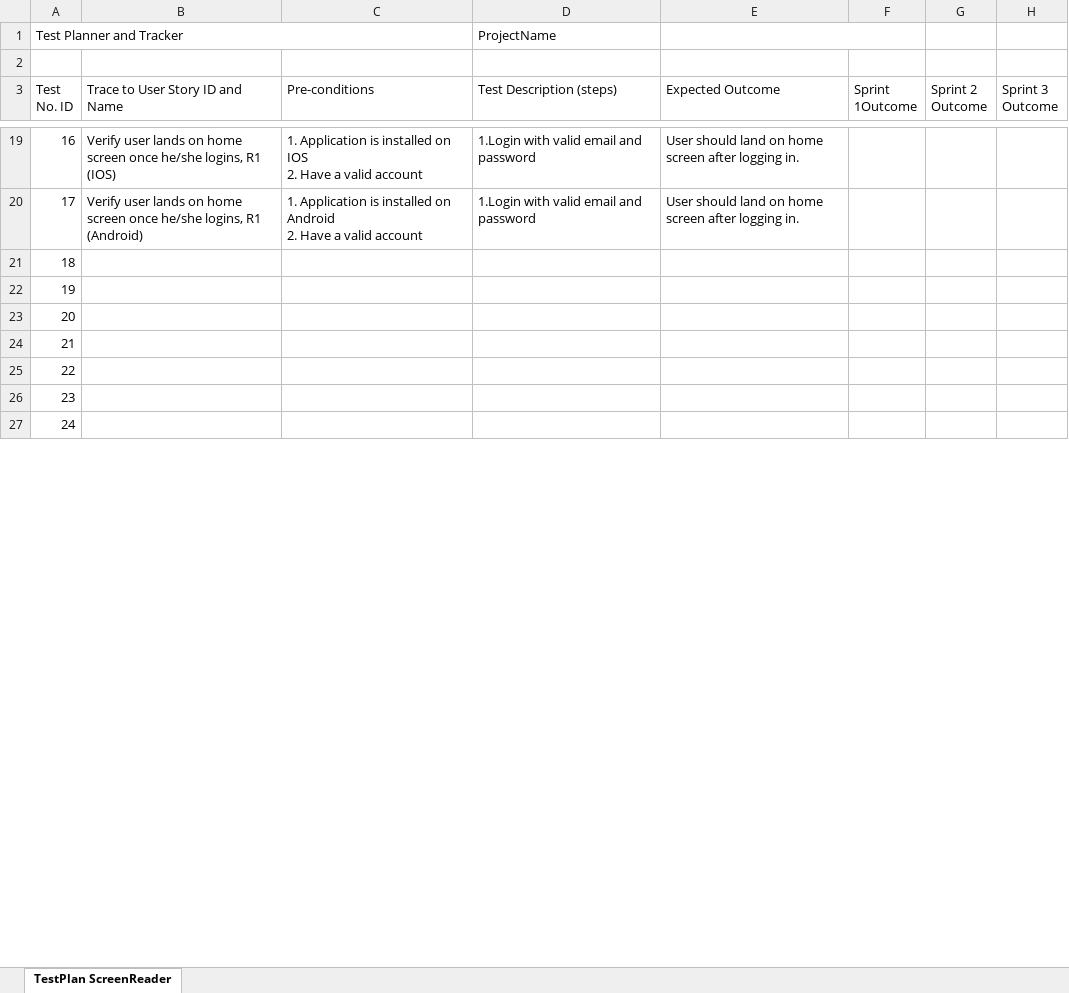
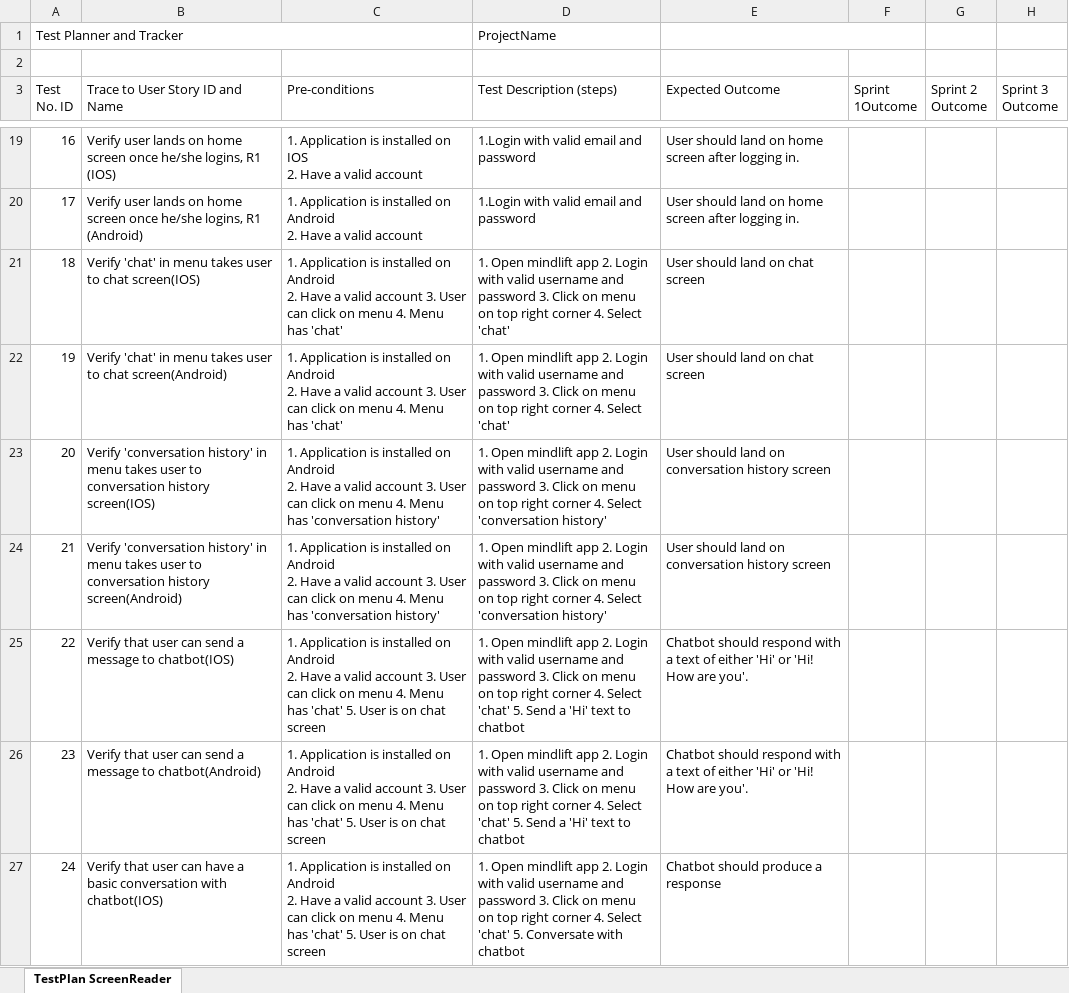
Before and after one commit to akash17patel/CTRL-ALT-ELITE-CSCE-4901, an Excel workbook: TestPlanTracker.xlsx, sheet TestPlan ScreenReader, drawn as a sheet; only a part is shown, gaps mark what is left out; values as stored, in another font and other column widths than the file's, no cell formats; ↵ is a line break in a cell; the diff covers the shown part only; the diff names each change by its address in the sheet, - before the commit and + after, or states it on an @@ line.

```diff
--- a/TestPlanTracker.xlsx (sheet TestPlan ScreenReader)
+++ b/TestPlanTracker.xlsx (sheet TestPlan ScreenReader)
-B21 (Trace to User Story ID and Name): (empty)
+B21 (Trace to User Story ID and Name): Verify 'chat' in menu takes user to chat screen(IOS)
-C21:C22 (Pre-conditions): (empty)
+C21:C22 (Pre-conditions): 1. Application is installed on Android ↵ 2. Have a valid account 3. User can click on menu 4. Menu has 'chat'
-D21:D22 (Test Description (steps)): (empty)
+D21:D22 (Test Description (steps)): 1. Open mindlift app 2. Login with valid username and password 3. Click on menu on top right corner 4. Select 'chat'
-E21:E22 (Expected Outcome): (empty)
+E21:E22 (Expected Outcome): User should land on chat screen
-B22 (Trace to User Story ID and Name): (empty)
+B22 (Trace to User Story ID and Name): Verify 'chat' in menu takes user to chat screen(Android)
-B23 (Trace to User Story ID and Name): (empty)
+B23 (Trace to User Story ID and Name): Verify 'conversation history' in menu takes user to conversation history screen(IOS)
-C23:C24 (Pre-conditions): (empty)
+C23:C24 (Pre-conditions): 1. Application is installed on Android ↵ 2. Have a valid account 3. User can click on menu 4. Menu has 'conversation history'
-D23:D24 (Test Description (steps)): (empty)
+D23:D24 (Test Description (steps)): 1. Open mindlift app 2. Login with valid username and password 3. Click on menu on top right corner 4. Select 'conversation history'
-E23:E24 (Expected Outcome): (empty)
+E23:E24 (Expected Outcome): User should land on conversation history screen
-B24 (Trace to User Story ID and Name): (empty)
+B24 (Trace to User Story ID and Name): Verify 'conversation history' in menu takes user to conversation history screen(Android)
-B25 (Trace to User Story ID and Name): (empty)
+B25 (Trace to User Story ID and Name): Verify that user can send a message to chatbot(IOS)
-C25:C27 (Pre-conditions): (empty)
+C25:C27 (Pre-conditions): 1. Application is installed on Android ↵ 2. Have a valid account 3. User can click on menu 4. Menu has 'chat' 5. User is on chat screen
-D25:D26 (Test Description (steps)): (empty)
+D25:D26 (Test Description (steps)): 1. Open mindlift app 2. Login with valid username and password 3. Click on menu on top right corner 4. Select 'chat' 5. Send a 'Hi' text to chatbot
-E25:E26 (Expected Outcome): (empty)
+E25:E26 (Expected Outcome): Chatbot should respond with a text of either 'Hi' or 'Hi! How are you'.
-B26 (Trace to User Story ID and Name): (empty)
+B26 (Trace to User Story ID and Name): Verify that user can send a message to chatbot(Android)
-B27 (Trace to User Story ID and Name): (empty)
+B27 (Trace to User Story ID and Name): Verify that user can have a basic conversation with chatbot(IOS)
-D27 (Test Description (steps)): (empty)
+D27 (Test Description (steps)): 1. Open mindlift app 2. Login with valid username and password 3. Click on menu on top right corner 4. Select 'chat' 5. Conversate with chatbot
-E27 (Expected Outcome): (empty)
+E27 (Expected Outcome): Chatbot should produce a response
```
Also changed, not shown: 2 added rows and 21 edited cells elsewhere in this sheet, cell formats, formulas that keep their value, 3 other files.
